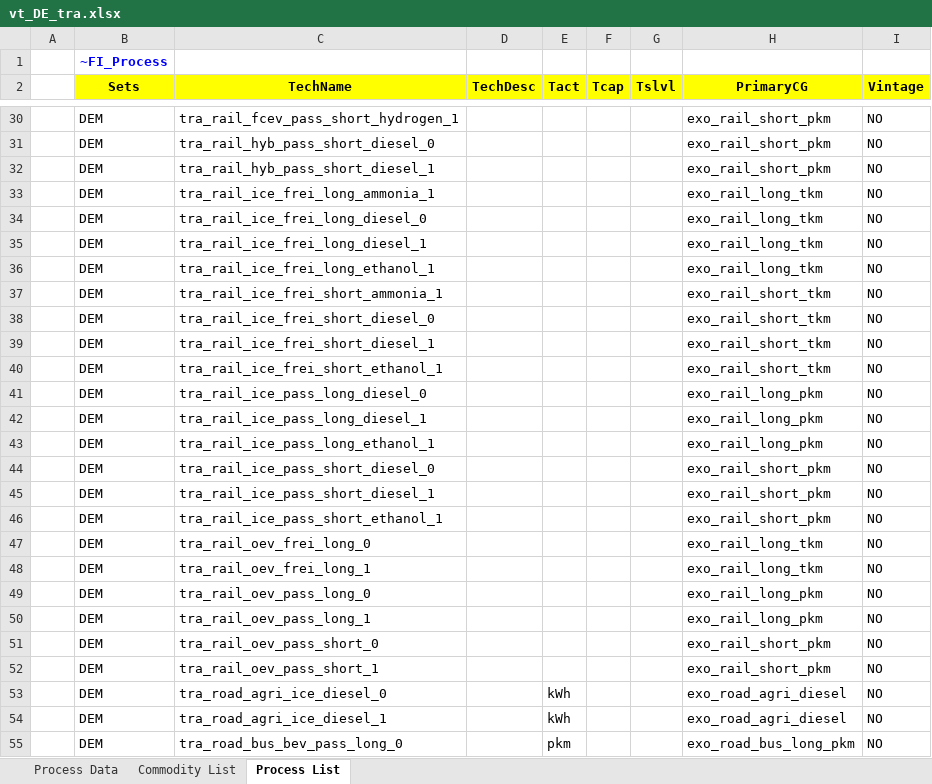
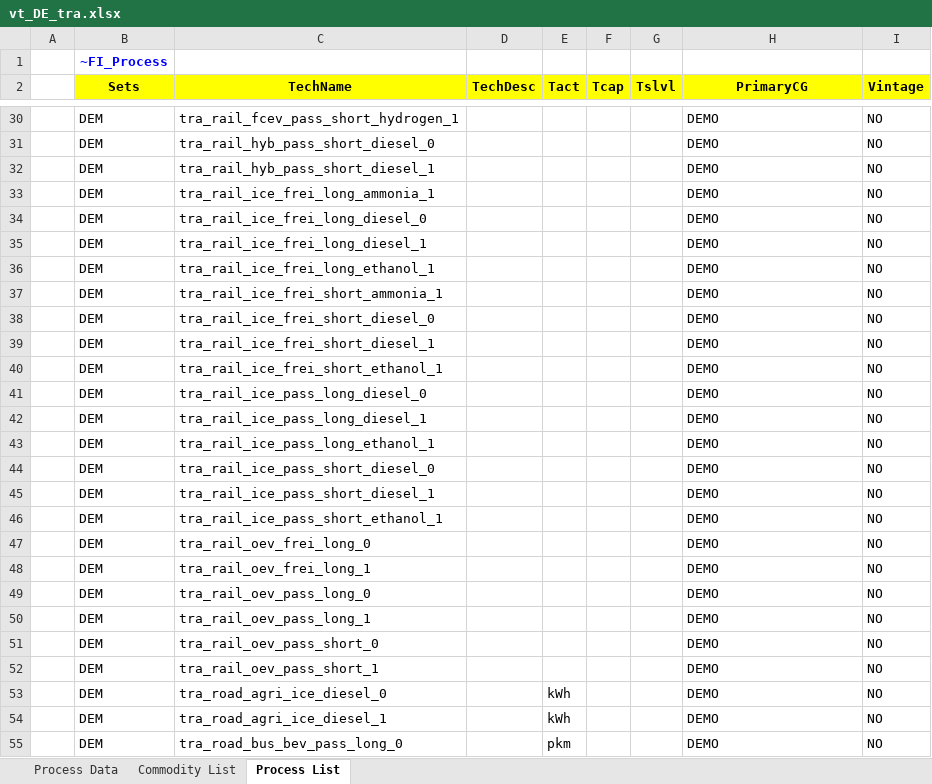
Before and after one commit to sedos-project/data_adapter_times, an Excel workbook: output_data/vt_DE_tra.xlsx, sheet Process List, drawn as a sheet; only a part is shown, gaps mark what is left out; values as stored, in another font and other column widths than the file's, no borders; the diff covers the shown part only; the diff names each change by its address in the sheet, - before the commit and + after, or states it on an @@ line.

Commit message:
demo update

```diff
--- a/output_data/vt_DE_tra.xlsx (sheet Process List)
+++ b/output_data/vt_DE_tra.xlsx (sheet Process List)
-H30:H32 (PrimaryCG): exo_rail_short_pkm
+H30:H32 (PrimaryCG): DEMO
-H33:H36 (PrimaryCG): exo_rail_long_tkm
+H33:H36 (PrimaryCG): DEMO
-H37:H40 (PrimaryCG): exo_rail_short_tkm
+H37:H40 (PrimaryCG): DEMO
-H41:H43 (PrimaryCG): exo_rail_long_pkm
+H41:H43 (PrimaryCG): DEMO
-H44:H46 (PrimaryCG): exo_rail_short_pkm
+H44:H46 (PrimaryCG): DEMO
-H47:H48 (PrimaryCG): exo_rail_long_tkm
+H47:H48 (PrimaryCG): DEMO
-H49:H50 (PrimaryCG): exo_rail_long_pkm
+H49:H50 (PrimaryCG): DEMO
-H51:H52 (PrimaryCG): exo_rail_short_pkm
+H51:H52 (PrimaryCG): DEMO
-H53:H54 (PrimaryCG): exo_road_agri_diesel
+H53:H54 (PrimaryCG): DEMO
-H55 (PrimaryCG): exo_road_bus_long_pkm
+H55 (PrimaryCG): DEMO
```
Also changed, not shown: 213 edited cells elsewhere in this sheet, output_data/tra_occupancy_rate.xlsx, 1 other file.
